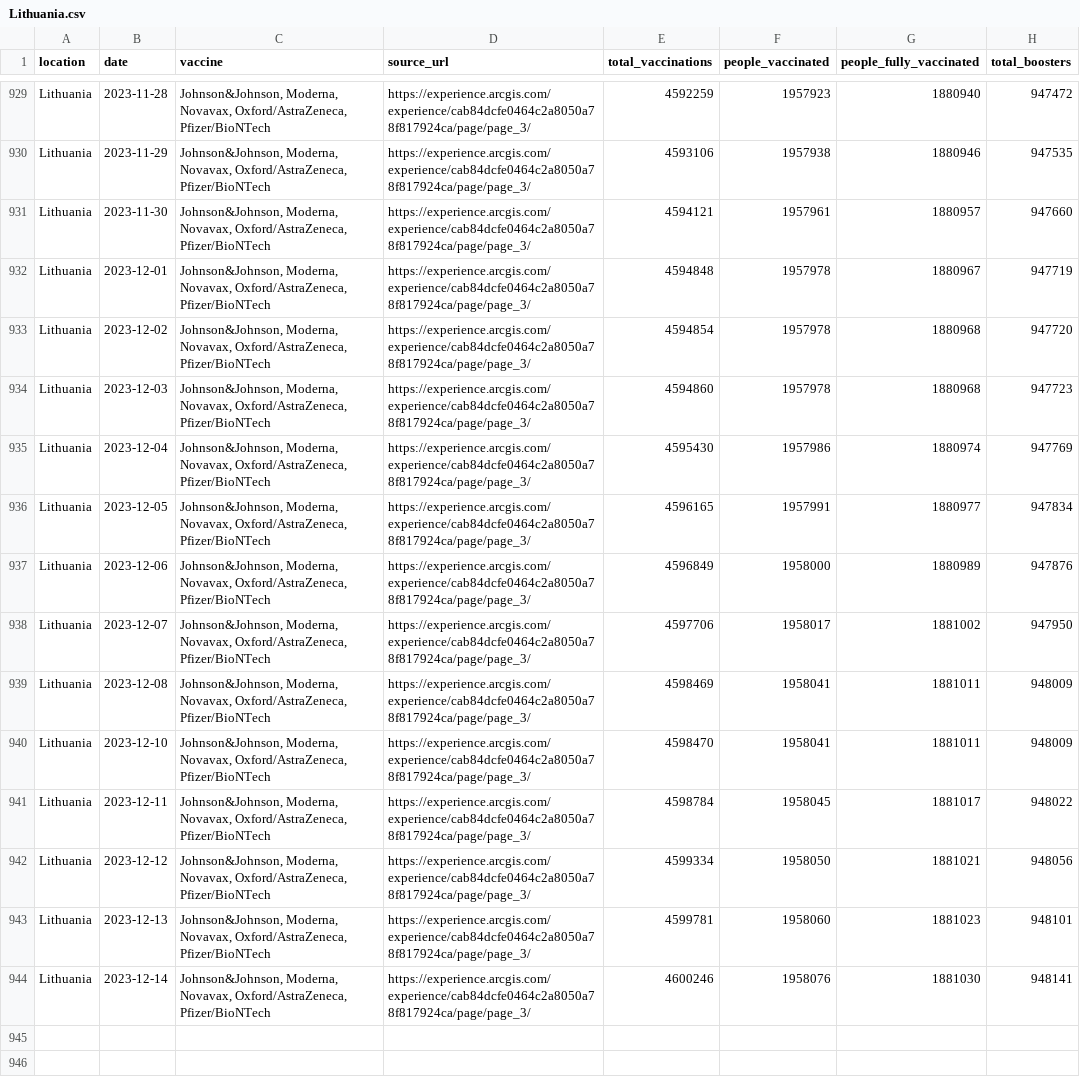
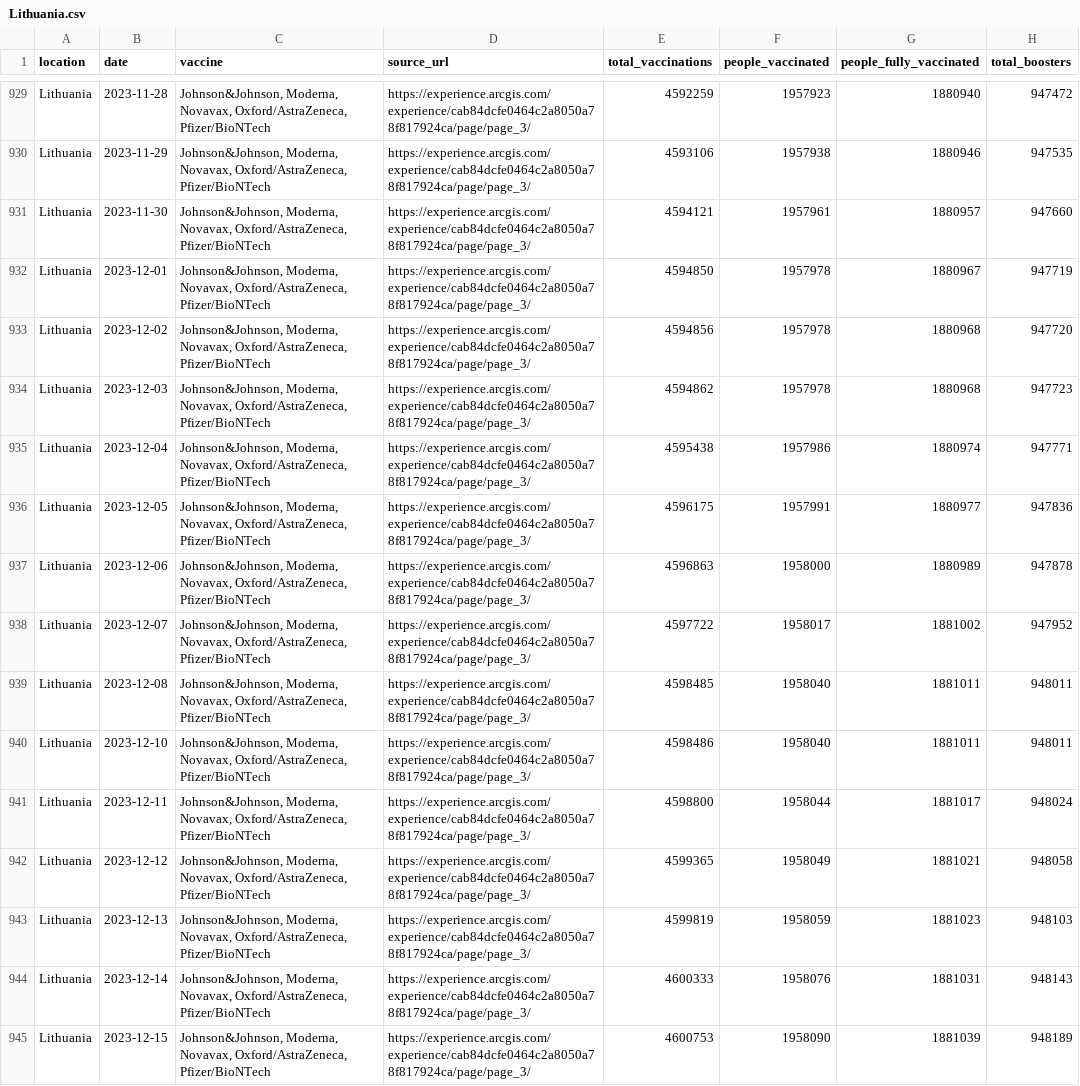
Before and after one commit to lesterholy/covid-19-data, a CSV file: public/data/vaccinations/country_data/Lithuania.csv, drawn as a sheet; only a part is shown, gaps mark what is left out; the diff names each change by its address in the sheet, - before the commit and + after, or states it on an @@ line.

Commit message:
data(vax): automated update

```diff
--- a/public/data/vaccinations/country_data/Lithuania.csv
+++ b/public/data/vaccinations/country_data/Lithuania.csv
-E932 (total_vaccinations): 4594848
+E932 (total_vaccinations): 4594850
-E933 (total_vaccinations): 4594854
+E933 (total_vaccinations): 4594856
-E934 (total_vaccinations): 4594860
+E934 (total_vaccinations): 4594862
-E935 (total_vaccinations): 4595430
+E935 (total_vaccinations): 4595438
-H935 (total_boosters): 947769
+H935 (total_boosters): 947771
-E936 (total_vaccinations): 4596165
+E936 (total_vaccinations): 4596175
-H936 (total_boosters): 947834
+H936 (total_boosters): 947836
-E937 (total_vaccinations): 4596849
+E937 (total_vaccinations): 4596863
-H937 (total_boosters): 947876
+H937 (total_boosters): 947878
-E938 (total_vaccinations): 4597706
+E938 (total_vaccinations): 4597722
-H938 (total_boosters): 947950
+H938 (total_boosters): 947952
-E939 (total_vaccinations): 4598469
+E939 (total_vaccinations): 4598485
-F939:F940 (people_vaccinated): 1958041
+F939:F940 (people_vaccinated): 1958040
-H939:H940 (total_boosters): 948009
+H939:H940 (total_boosters): 948011
-E940 (total_vaccinations): 4598470
+E940 (total_vaccinations): 4598486
-E941 (total_vaccinations): 4598784
+E941 (total_vaccinations): 4598800
-F941 (people_vaccinated): 1958045
+F941 (people_vaccinated): 1958044
-H941 (total_boosters): 948022
+H941 (total_boosters): 948024
-E942 (total_vaccinations): 4599334
+E942 (total_vaccinations): 4599365
-F942 (people_vaccinated): 1958050
+F942 (people_vaccinated): 1958049
-H942 (total_boosters): 948056
+H942 (total_boosters): 948058
-E943 (total_vaccinations): 4599781
+E943 (total_vaccinations): 4599819
-F943 (people_vaccinated): 1958060
+F943 (people_vaccinated): 1958059
-H943 (total_boosters): 948101
+H943 (total_boosters): 948103
-E944 (total_vaccinations): 4600246
+E944 (total_vaccinations): 4600333
-G944 (people_fully_vaccinated): 1881030
+G944 (people_fully_vaccinated): 1881031
-H944 (total_boosters): 948141
+H944 (total_boosters): 948143
+row 945: Lithuania | 2023-12-15 | Johnson&Johnson, Moderna, Novavax, Oxford/AstraZeneca, Pfizer/BioNTech | https://experience.arcgis.com/experience/cab84dcfe0464c2a8050a78f817924ca/page/page_3/ | 4600753 | 1958090 | 1881039 | 948189
```
Also changed, not shown: public/data/vaccinations/country_data/India.csv, scripts/output/vaccinations/main_data/Bulgaria.csv, 11 other files.
